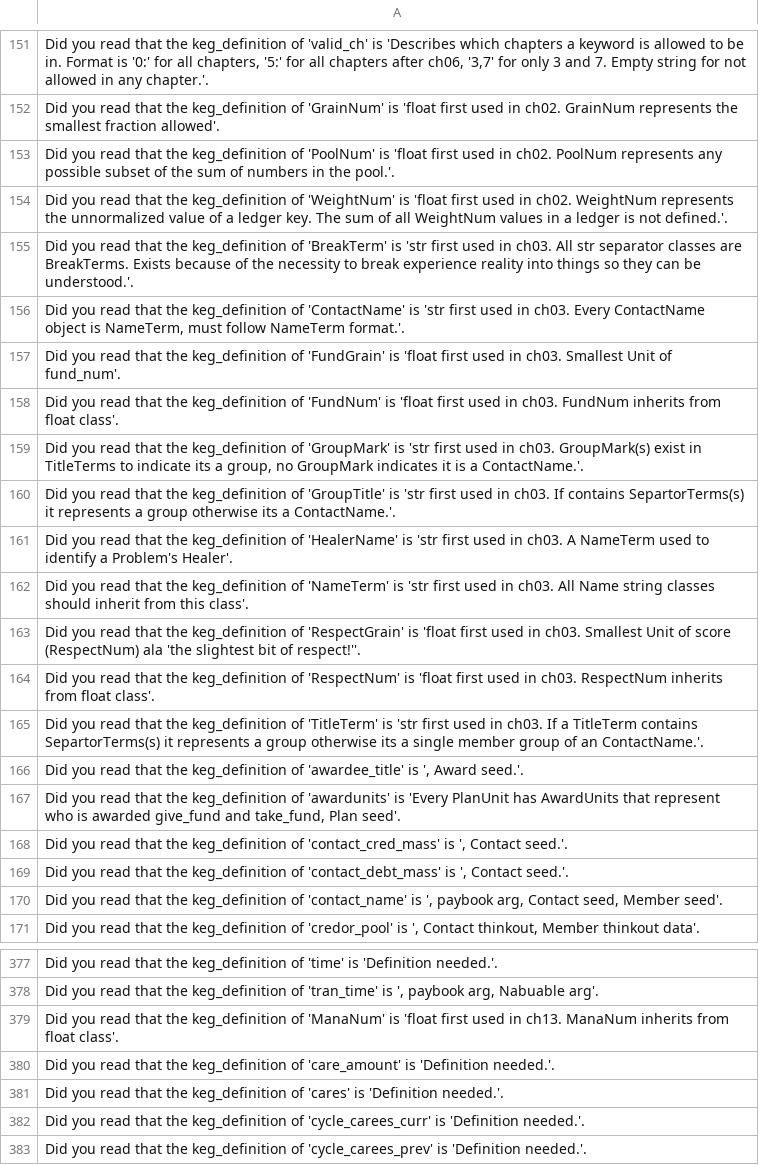
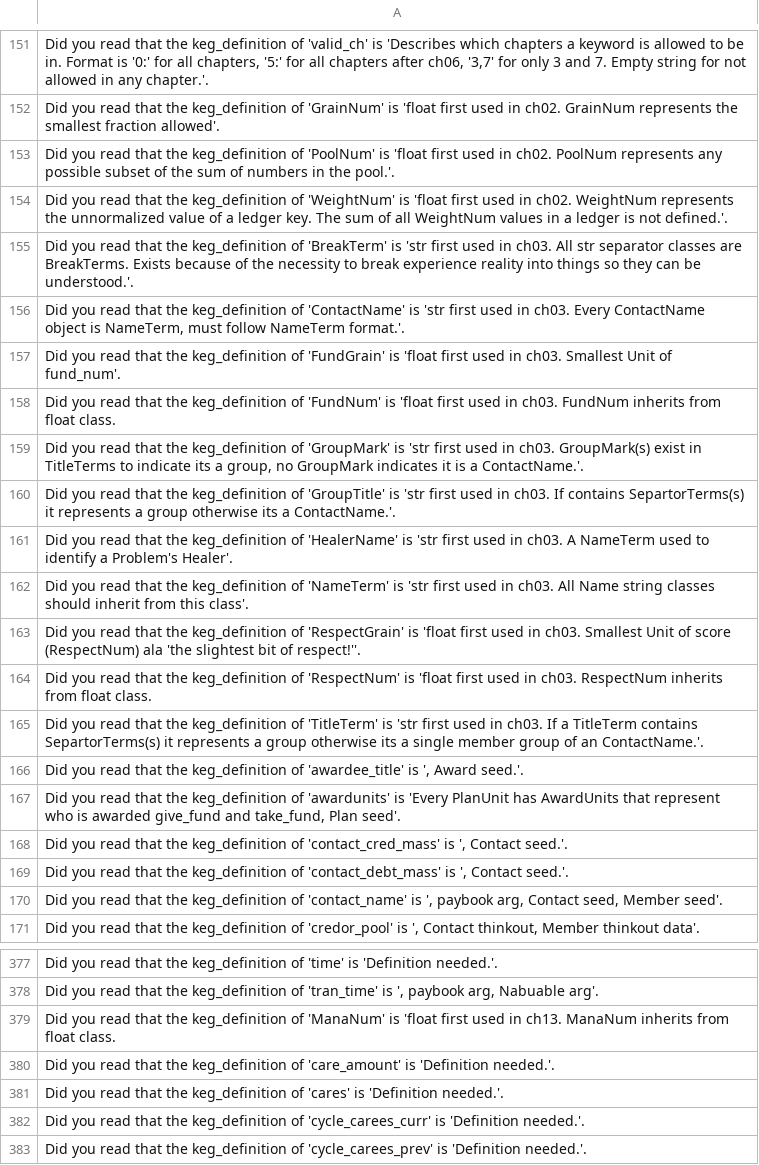
Before and after one commit to jschalk/jaar, a CSV file: src/ch99_glossary/derived/keg_exam_questions.csv, drawn as a sheet; only a part is shown, gaps mark what is left out.

```diff
--- a/src/ch99_glossary/derived/keg_exam_questions.csv
+++ b/src/ch99_glossary/derived/keg_exam_questions.csv
@@ -157,3 +157,3 @@ Did you read that the keg_definition of 'BreakTerm' is 'str first used in ch03.
 Did you read that the keg_definition of 'FundGrain' is 'float first used in ch03. Smallest Unit of fund_num'.
-Did you read that the keg_definition of 'FundNum' is 'float first used in ch03. FundNum inherits from float class'.
+Did you read that the keg_definition of 'FundNum' is 'float first used in ch03. FundNum inherits from float class.
 "Did you read that the keg_definition of 'GroupMark' is 'str first used in ch03. GroupMark(s) exist in TitleTerms to indicate its a group, no GroupMark indicates it is a ContactName.'."
@@ -163,3 +163,3 @@ Did you read that the keg_definition of 'NameTerm' is 'str first used in ch03. A
 Did you read that the keg_definition of 'RespectGrain' is 'float first used in ch03. Smallest Unit of score (RespectNum) ala 'the slightest bit of respect!''.
-Did you read that the keg_definition of 'RespectNum' is 'float first used in ch03. RespectNum inherits from float class'.
+Did you read that the keg_definition of 'RespectNum' is 'float first used in ch03. RespectNum inherits from float class.
 Did you read that the keg_definition of 'TitleTerm' is 'str first used in ch03. If a TitleTerm contains SepartorTerms(s) it represents a group otherwise its a single member group of an ContactName.'.
@@ -380,3 +380,3 @@ Did you read that the keg_definition of 'time' is 'Definition needed.'.
 "Did you read that the keg_definition of 'tran_time' is ', paybook arg, Nabuable arg'."
-Did you read that the keg_definition of 'ManaNum' is 'float first used in ch13. ManaNum inherits from float class'.
+Did you read that the keg_definition of 'ManaNum' is 'float first used in ch13. ManaNum inherits from float class.
 Did you read that the keg_definition of 'care_amount' is 'Definition needed.'.
```
Also changed, not shown: 15 other files.
